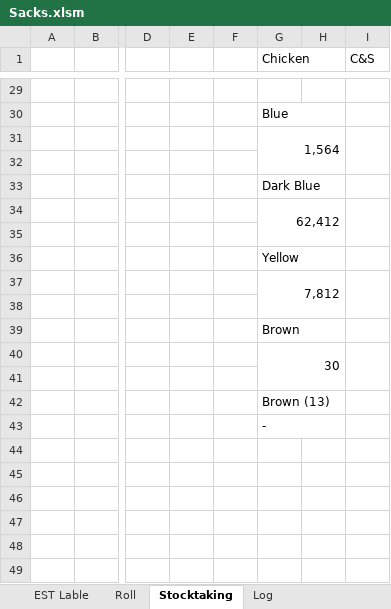
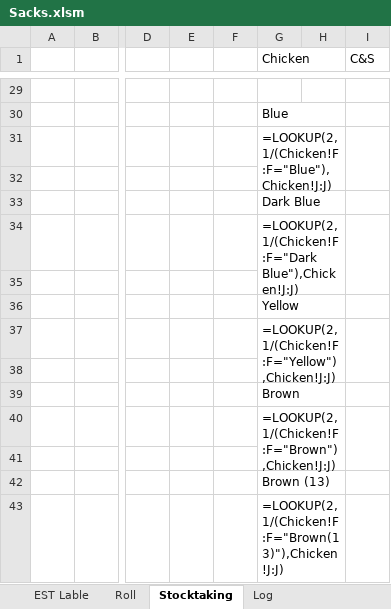
Before and after one commit to Hamzakafeh/est-ims, an Excel workbook: zones/zone3/2026/05-May/Sacks.xlsm, sheet Stocktaking, drawn as a sheet; only a part is shown, gaps mark what is left out; values as stored, in another font and other column widths than the file's, no cell formats; formulas without a stored value are shown as written; the diff covers the shown part only; the diff names each change by its address in the sheet, - before the commit and + after, or states it on an @@ line.

```diff
--- a/zones/zone3/2026/05-May/Sacks.xlsm (sheet Stocktaking)
+++ b/zones/zone3/2026/05-May/Sacks.xlsm (sheet Stocktaking)
-G31 (Chicken): 1,564
+G31 (Chicken): =LOOKUP(2,1/(Chicken!F:F="Blue"),Chicken!J:J)
-G34 (Chicken): 62,412
+G34 (Chicken): =LOOKUP(2,1/(Chicken!F:F="Dark Blue"),Chicken!J:J)
-G37 (Chicken): 7,812
+G37 (Chicken): =LOOKUP(2,1/(Chicken!F:F="Yellow"),Chicken!J:J)
-G40 (Chicken): 30
+G40 (Chicken): =LOOKUP(2,1/(Chicken!F:F="Brown"),Chicken!J:J)
-G43 (Chicken): -
+G43 (Chicken): =LOOKUP(2,1/(Chicken!F:F="Brown(13)"),Chicken!J:J)
```
Also changed, not shown: 9 added rows and 9 removed rows elsewhere in this sheet, sheet Log, sheet Chicken, sheet Roll, sheet Plastic, sheet WithOut, sheet COW, 3 more sheets, cell formats, formulas that keep their value, zones/zone3/2026/05-May/Other+.xlsm, 2 other files.
